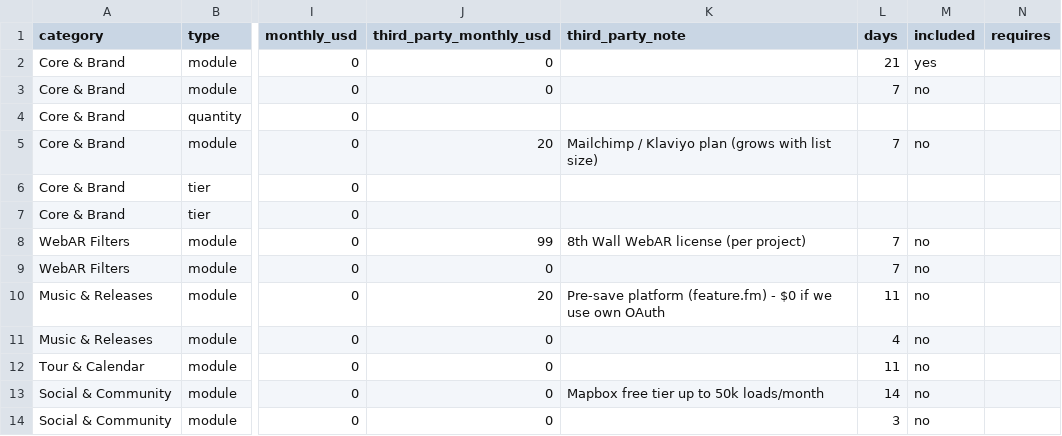
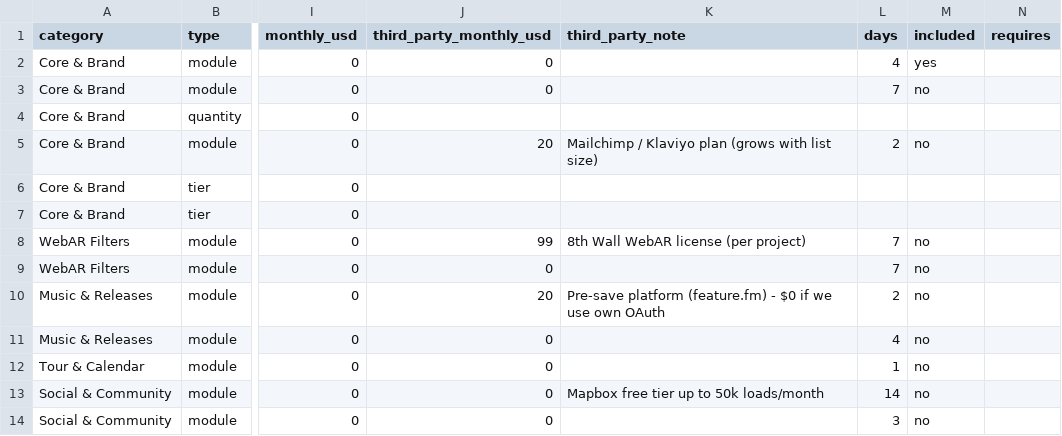
Before and after one commit to voftec/Website-a-la-carta, a CSV file: catalog.csv, drawn as a sheet; only a part is shown, gaps mark what is left out; the diff names each change by its address in the sheet, - before the commit and + after, or states it on an @@ line.

```diff
--- a/catalog.csv
+++ b/catalog.csv
-L2 (days): 21
+L2 (days): 4
-L5 (days): 7
+L5 (days): 2
-L10 (days): 11
+L10 (days): 2
-L12 (days): 11
+L12 (days): 1
```
Also changed, not shown: 3 other files.
